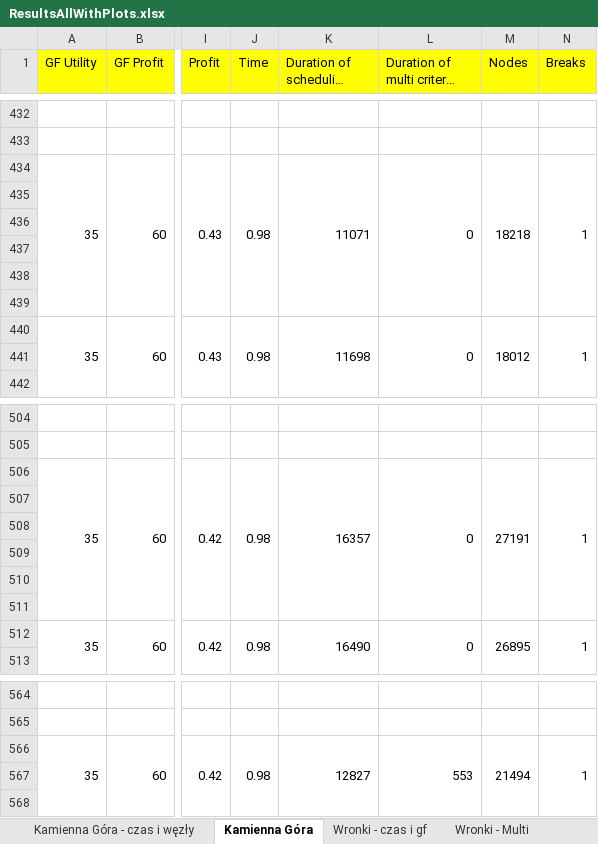
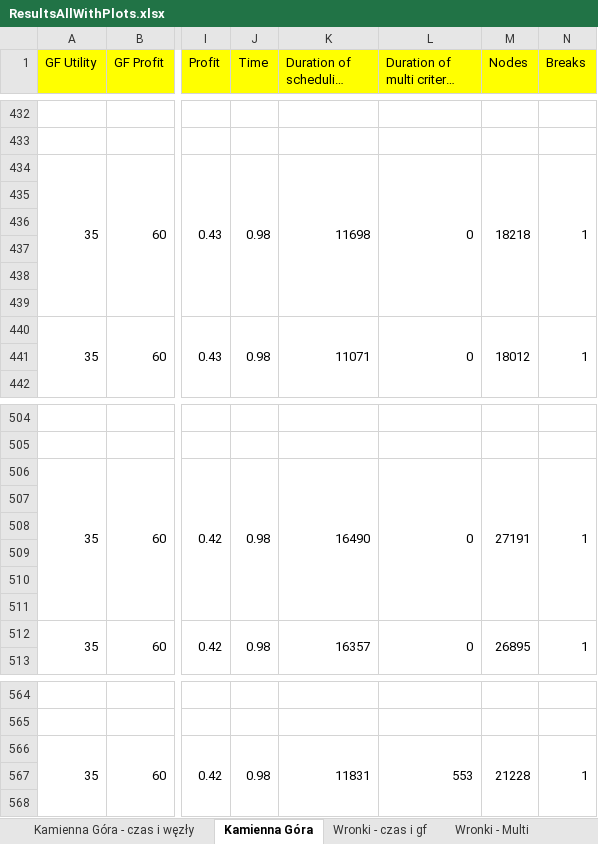
Before and after one commit to Drucia/ResearchPlatform, an Excel workbook: ResultFormatter/ResultsAllWithPlots.xlsx, sheet Kamienna Góra, drawn as a sheet; only a part is shown, gaps mark what is left out; long unchanged cells end in …; values as stored, in another font and other column widths than the file's, no borders; the diff covers the shown part only; the diff names each change by its address in the sheet, - before the commit and + after, or states it on an @@ line.

```diff
--- a/ResultFormatter/ResultsAllWithPlots.xlsx (sheet Kamienna Góra)
+++ b/ResultFormatter/ResultsAllWithPlots.xlsx (sheet Kamienna Góra)
-K434 (Duration of scheduling [ms]): 11071
+K434 (Duration of scheduling [ms]): 11698
-K440 (Duration of scheduling [ms]): 11698
+K440 (Duration of scheduling [ms]): 11071
-K506 (Duration of scheduling [ms]): 16357
+K506 (Duration of scheduling [ms]): 16490
-K512 (Duration of scheduling [ms]): 16490
+K512 (Duration of scheduling [ms]): 16357
-K566 (Duration of scheduling [ms]): 12827
+K566 (Duration of scheduling [ms]): 11831
-M566 (Nodes): 21494
+M566 (Nodes): 21228
```
Also changed, not shown: 10 edited cells elsewhere in this sheet, sheet Kamienna Góra - czas i węzły, charts or pictures, 8 other files.
